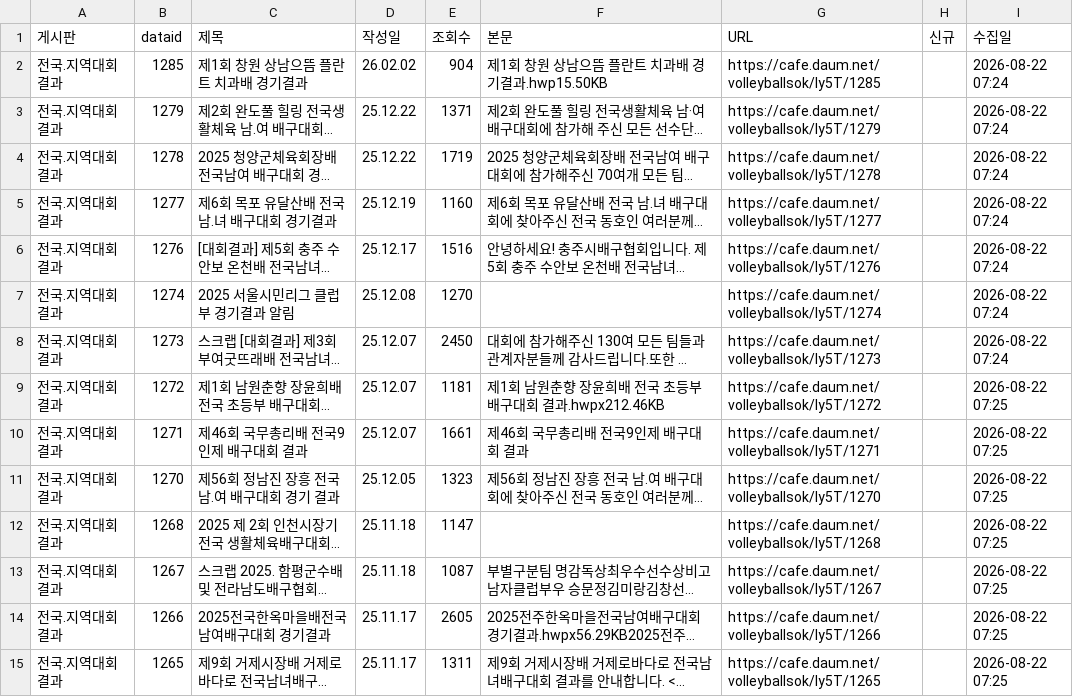
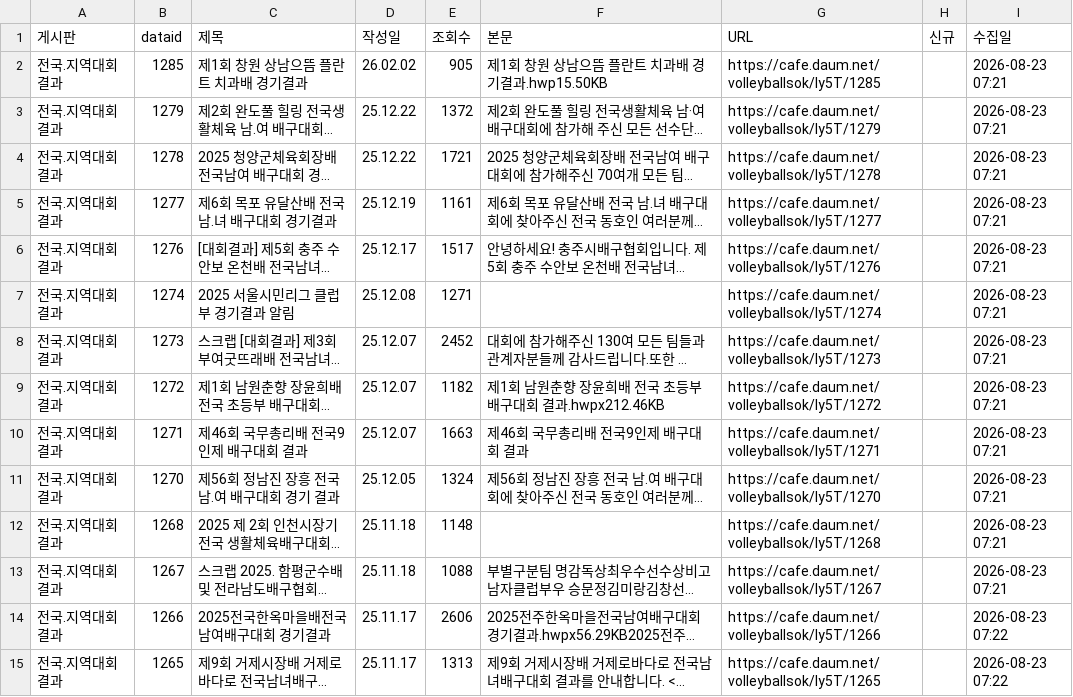
Before and after one commit to yp127/volleyball-data, a CSV file: cafe_results.csv, drawn as a sheet; only a part is shown; long unchanged cells end in …; the diff covers the shown part only; the diff names each change by its address in the sheet, - before the commit and + after, or states it on an @@ line.

```diff
--- a/cafe_results.csv
+++ b/cafe_results.csv
-E2 (조회수): 904
+E2 (조회수): 905
-I2:I8 (수집일): 2026-08-22 07:24
+I2:I8 (수집일): 2026-08-23 07:21
-E3 (조회수): 1371
+E3 (조회수): 1372
-E4 (조회수): 1719
+E4 (조회수): 1721
-E5 (조회수): 1160
+E5 (조회수): 1161
-E6 (조회수): 1516
+E6 (조회수): 1517
-E7 (조회수): 1270
+E7 (조회수): 1271
-E8 (조회수): 2450
+E8 (조회수): 2452
-E9 (조회수): 1181
+E9 (조회수): 1182
-I9:I13 (수집일): 2026-08-22 07:25
+I9:I13 (수집일): 2026-08-23 07:21
-E10 (조회수): 1661
+E10 (조회수): 1663
-E11 (조회수): 1323
+E11 (조회수): 1324
-E12 (조회수): 1147
+E12 (조회수): 1148
-E13 (조회수): 1087
+E13 (조회수): 1088
-E14 (조회수): 2605
+E14 (조회수): 2606
-I14:I15 (수집일): 2026-08-22 07:25
+I14:I15 (수집일): 2026-08-23 07:22
-E15 (조회수): 1311
+E15 (조회수): 1313
```
Also changed, not shown: 92 edited cells elsewhere in this file, 1 other file.
